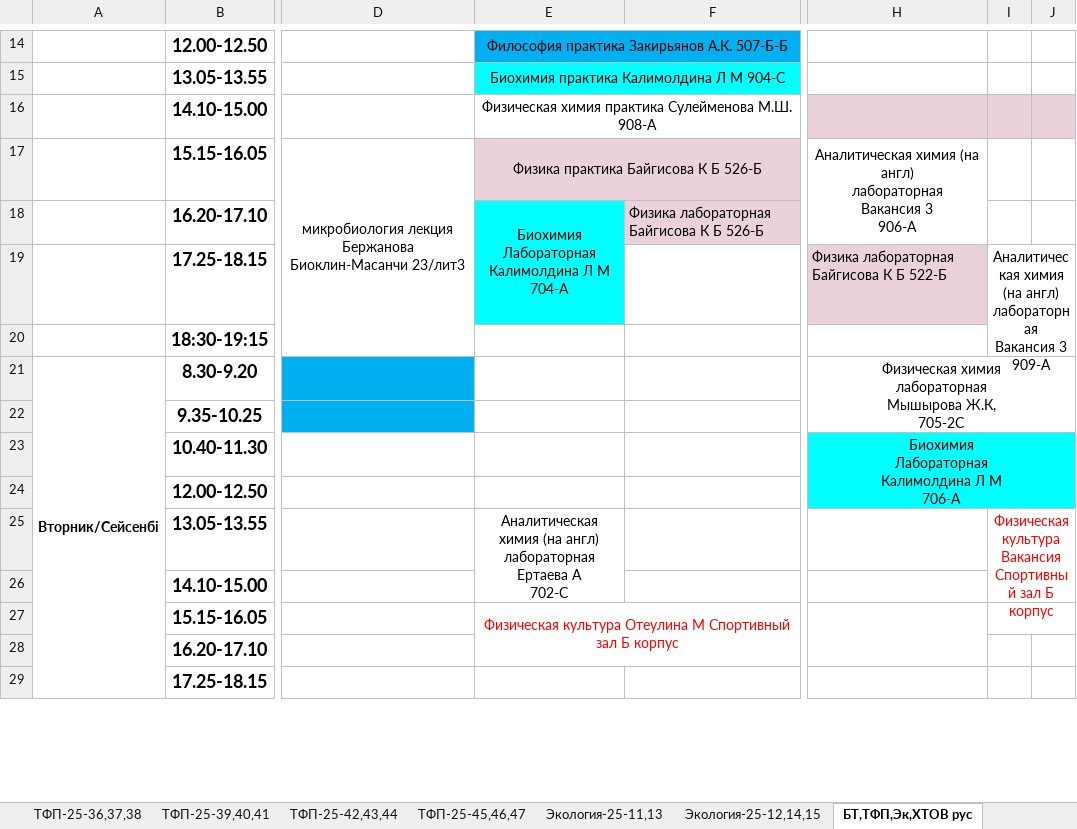
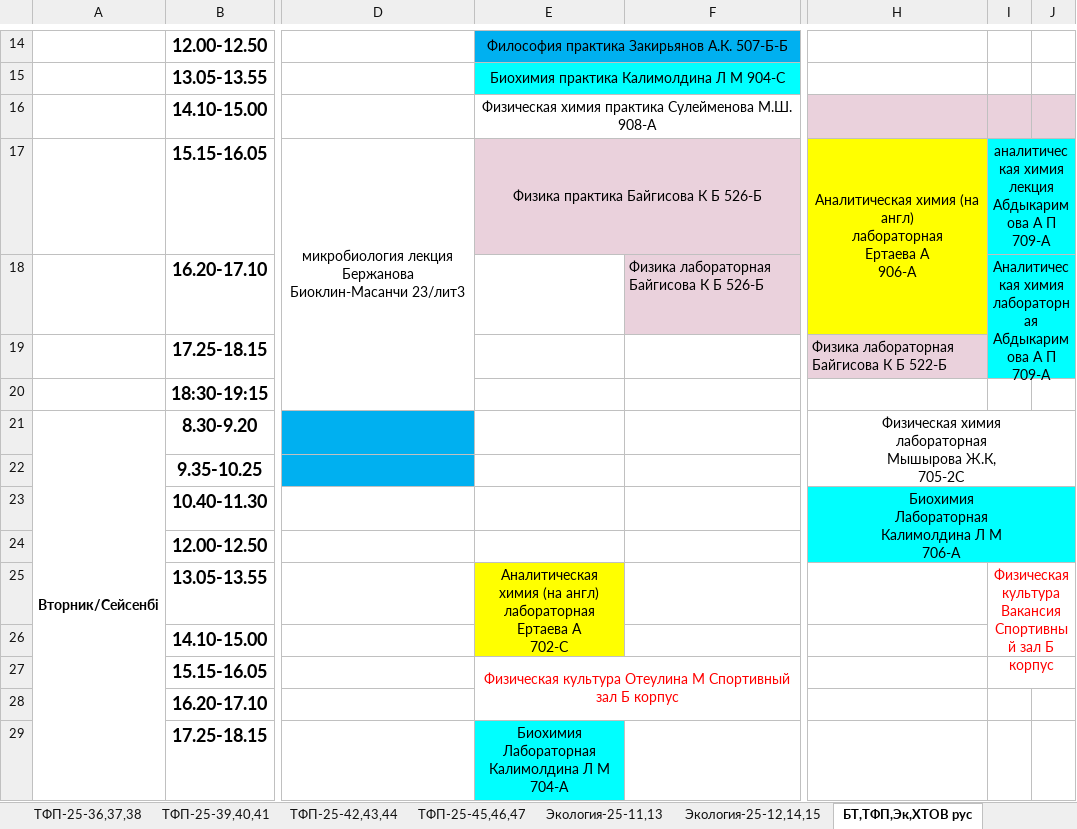
Before and after one commit to drashidinov/ATUscheduleIS, an Excel workbook: raw/2_kurs.xlsx, sheet БТ,ТФП,Эк,ХТОВ рус, drawn as a sheet; only a part is shown, gaps mark what is left out; values as stored, in another font and other column widths than the file's, no borders; charts and pictures not drawn; ↵ is a line break in a cell; the diff covers the shown part only; the diff names each change by its address in the sheet, - before the commit and + after, or states it on an @@ line.

```diff
--- a/raw/2_kurs.xlsx (sheet БТ,ТФП,Эк,ХТОВ рус)
+++ b/raw/2_kurs.xlsx (sheet БТ,ТФП,Эк,ХТОВ рус)
-H17: …англ) ↵ лабораторная ↵ Вакансия 3 ↵ 906-А
+H17: …англ) ↵ лабораторная ↵ Ертаева А ↵ 906-А
-H17 fill: none
+H17 fill: #FFFF00
-I17: (empty)
+I17: аналитическая химия лекция Абдыкаримова А П 709-А
-I17:I18 fill: none
+I17:I18 fill: #00FFFF
+I17:J17 merged
-E18: Биохимия ↵ Лабораторная ↵ Калимолдина Л М ↵ 704-А
+E18: (empty)
-E18 fill: #00FFFF
+E18 fill: none
-E18:E19 merged
-I18: (empty)
+I18: Аналитическая химия ↵ лабораторная ↵ Абдыкаримова А П ↵ 709-А
+I18:J19 merged
-I19: Аналитическая химия (на англ) ↵ лабораторная ↵ Вакансия 3 ↵ 909-А
+I19: (empty)
-I19:J20 merged
-E25 fill: none
+E25 fill: #FFFF00
-H27:H28 merged
-E29: (empty)
+E29: Биохимия ↵ Лабораторная ↵ Калимолдина Л М ↵ 704-А
-E29 fill: none
+E29 fill: #00FFFF
+E29:E30 merged
```
Also changed, not shown: 3 edited cells, cell formats and merged cells elsewhere in this sheet, sheet ТФП-25-36,37,38, sheet ТФП-25-45,46,47, sheet ТФП-25-39,40,41, sheet ТФП-25-33,34,35, sheet ТФП-25-42,43,44, sheet ТФП-25-30,31,32, 3 more sheets.
